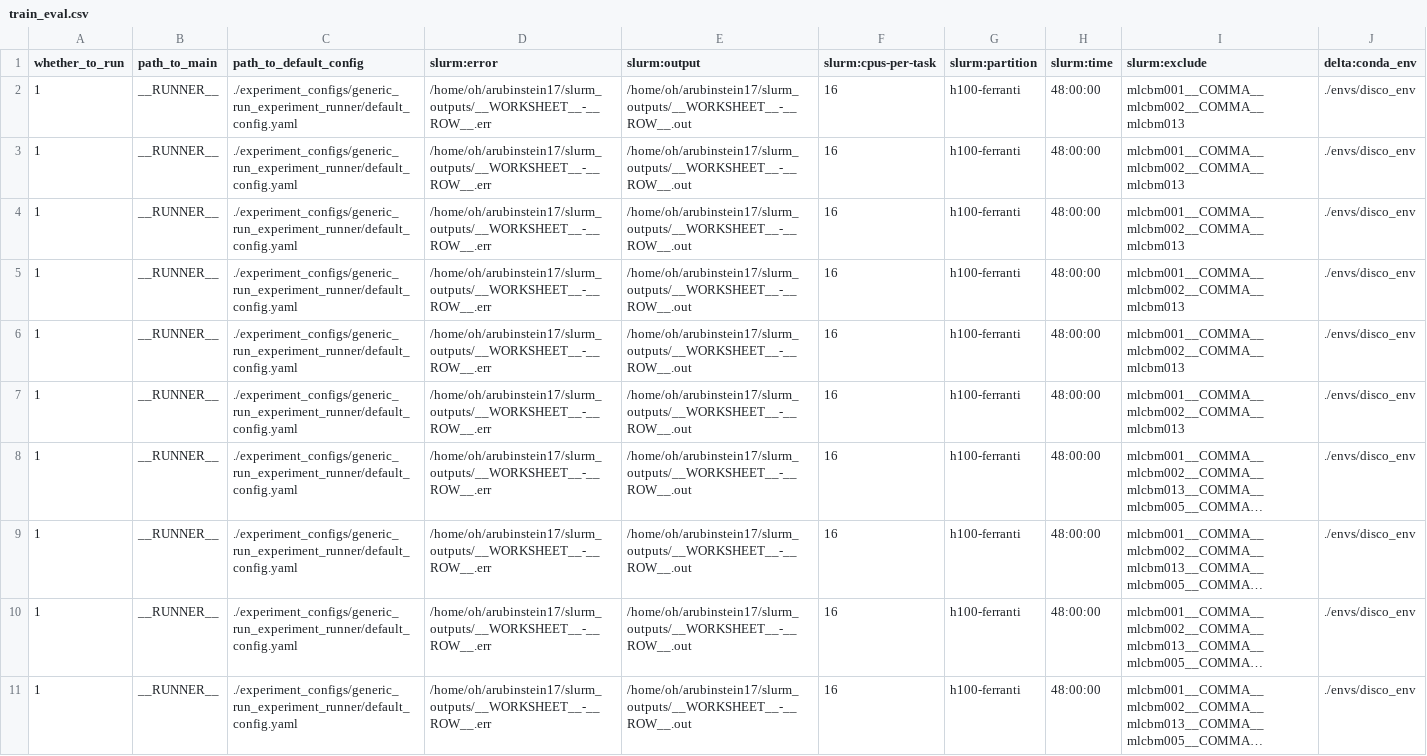
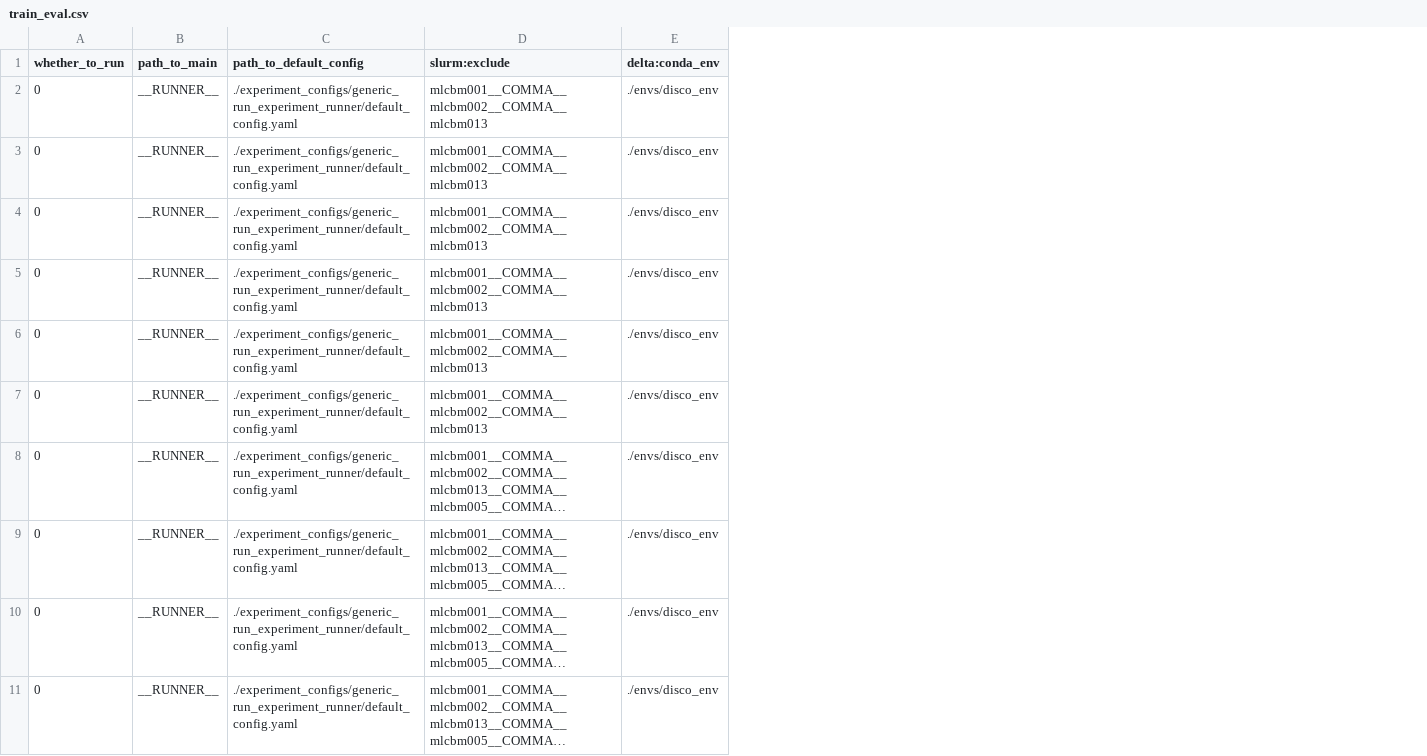
Before and after one commit to arubique/disco-public, a CSV file: sheets/train_eval.csv, drawn as a sheet; only a part is shown; long unchanged cells end in …; the diff names each change by its address in the sheet, - before the commit and + after, or states it on an @@ line.

Commit message:
Update sheets

```diff
--- a/sheets/train_eval.csv
+++ b/sheets/train_eval.csv
-column D (slurm:error), rows 2-11: all /home/oh/arubinstein17/slurm_outputs/__WORKSHEET__-__ROW__.err
-column E (slurm:output), rows 2-11: all /home/oh/arubinstein17/slurm_outputs/__WORKSHEET__-__ROW__.out
-column F (slurm:cpus-per-task), rows 2-11: all 16
-column G (slurm:partition), rows 2-11: all h100-ferranti
-column H (slurm:time), rows 2-11: all 48:00:00
-A2:A11 (whether_to_run): 1
+A2:A11 (whether_to_run): 0
```
Also changed, not shown: sheets/train_eval_filled.csv.
